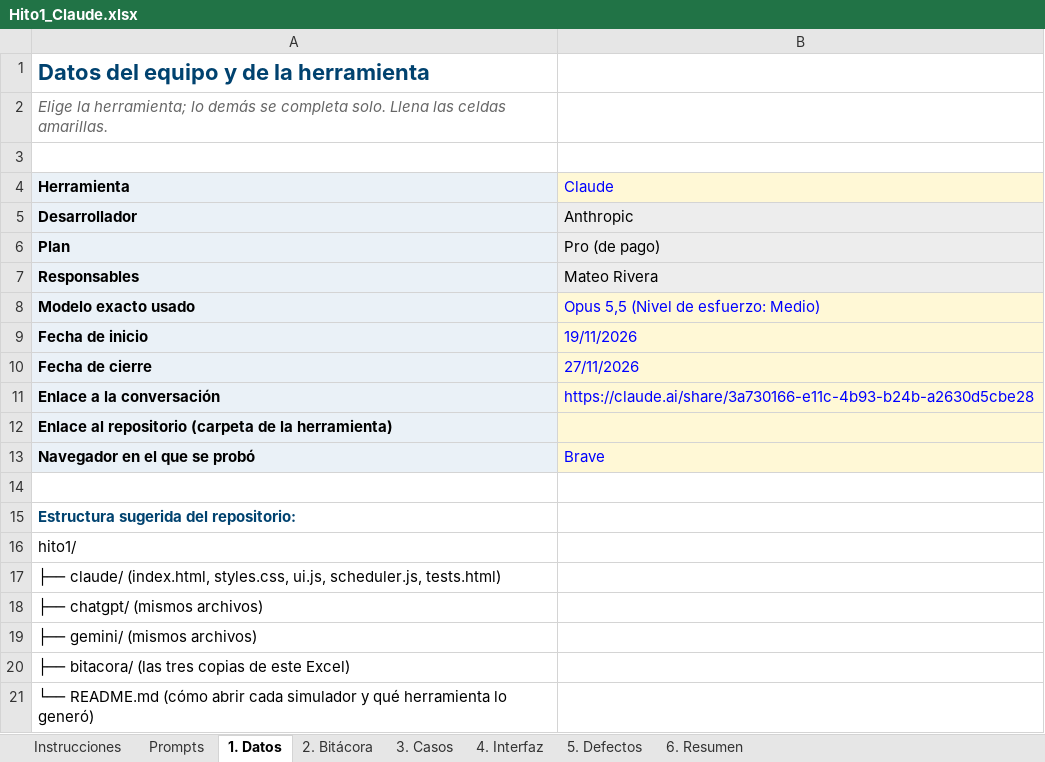
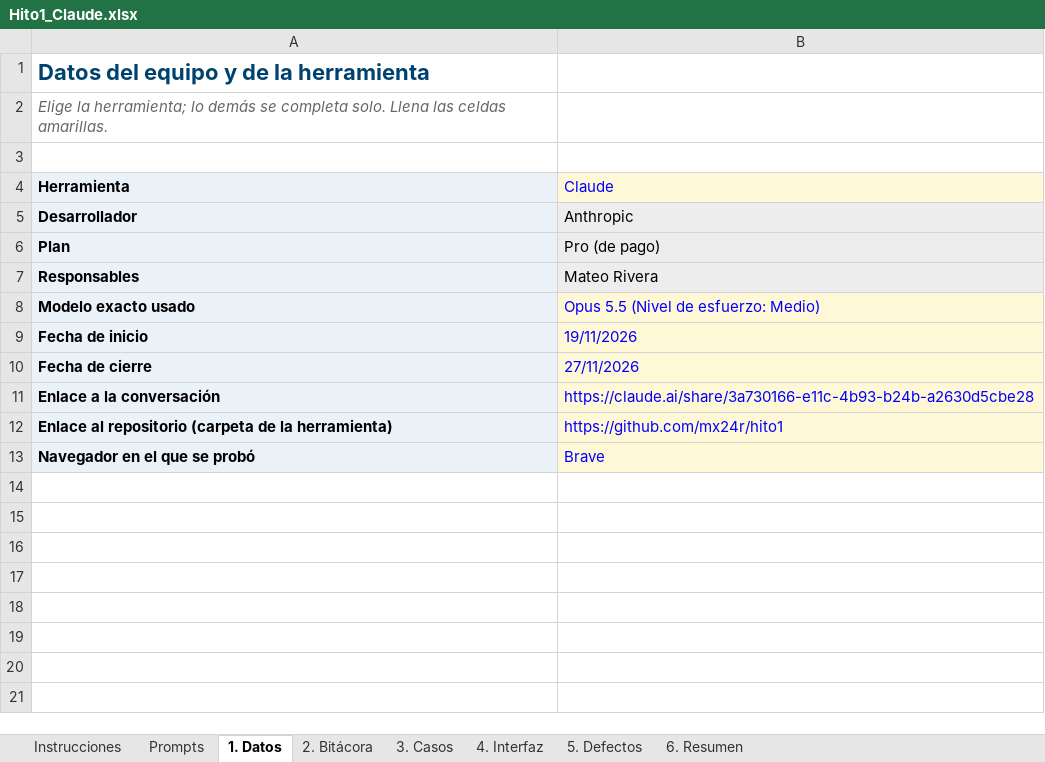
Before and after one commit to mx24r/hito1, an Excel workbook: bitacora/Hito1_Claude.xlsx, sheet 1. Datos, drawn as a sheet; values as stored, in another font and other column widths than the file's, no borders; the diff names each change by its address in the sheet, - before the commit and + after, or states it on an @@ line.

Commit message:
Herramientas Claude

```diff
--- a/bitacora/Hito1_Claude.xlsx (sheet 1. Datos)
+++ b/bitacora/Hito1_Claude.xlsx (sheet 1. Datos)
-B8 (Claude): Opus 5,5 (Nivel de esfuerzo: Medio)
+B8 (Claude): Opus 5.5 (Nivel de esfuerzo: Medio)
-B12 (Claude): (empty)
+B12 (Claude): https://github.com/mx24r/hito1
-row 14: (empty)
-row 15: Estructura sugerida del repositorio:
-row 16: hito1/
-row 17: ├── claude/ (index.html, styles.css, ui.js, scheduler.js, tests.html)
-row 18: ├── chatgpt/ (mismos archivos)
-row 19: ├── gemini/ (mismos archivos)
-row 20: ├── bitacora/ (las tres copias de este Excel)
-row 21: └── README.md (cómo abrir cada simulador y qué herramienta lo generó)
```
Also changed, not shown: 1 other file.
